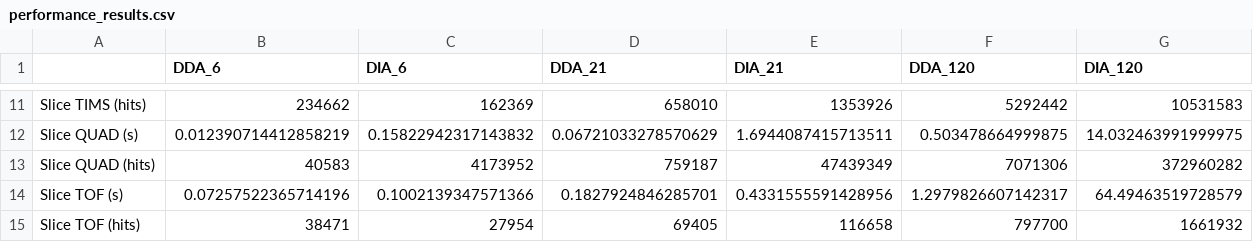
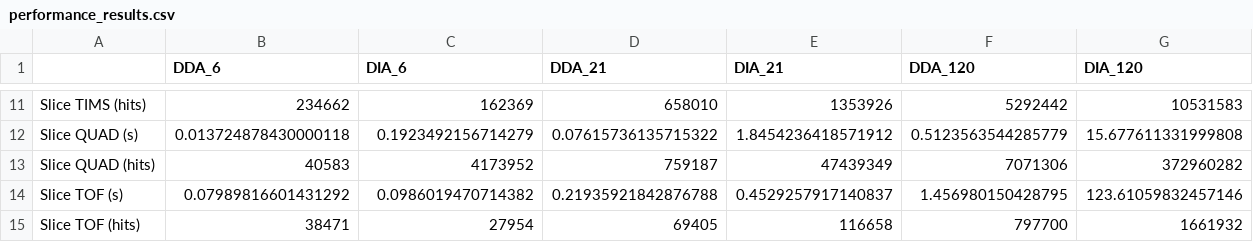
Before and after one commit to MannLabs/alphatims, a CSV file: nbs/performance_results.csv, drawn as a sheet; only a part is shown, gaps mark what is left out; the diff covers the shown part only; the diff names each change by its address in the sheet, - before the commit and + after, or states it on an @@ line.

```diff
--- a/nbs/performance_results.csv
+++ b/nbs/performance_results.csv
-B12 (DDA_6): 0.012390714412858219
+B12 (DDA_6): 0.013724878430000118
-C12 (DIA_6): 0.15822942317143832
+C12 (DIA_6): 0.1923492156714279
-D12 (DDA_21): 0.06721033278570629
+D12 (DDA_21): 0.07615736135715322
-E12 (DIA_21): 1.6944087415713511
+E12 (DIA_21): 1.8454236418571912
-F12 (DDA_120): 0.503478664999875
+F12 (DDA_120): 0.5123563544285779
-G12 (DIA_120): 14.032463991999975
+G12 (DIA_120): 15.677611331999808
-B14 (DDA_6): 0.07257522365714196
+B14 (DDA_6): 0.07989816601431292
-C14 (DIA_6): 0.1002139347571366
+C14 (DIA_6): 0.0986019470714382
-D14 (DDA_21): 0.1827924846285701
+D14 (DDA_21): 0.21935921842876788
-E14 (DIA_21): 0.4331555591428956
+E14 (DIA_21): 0.4529257917140837
-F14 (DDA_120): 1.2979826607142317
+F14 (DDA_120): 1.456980150428795
-G14 (DIA_120): 64.49463519728579
+G14 (DIA_120): 123.61059832457146
```
Also changed, not shown: 30 edited cells elsewhere in this file, 4 other files.
